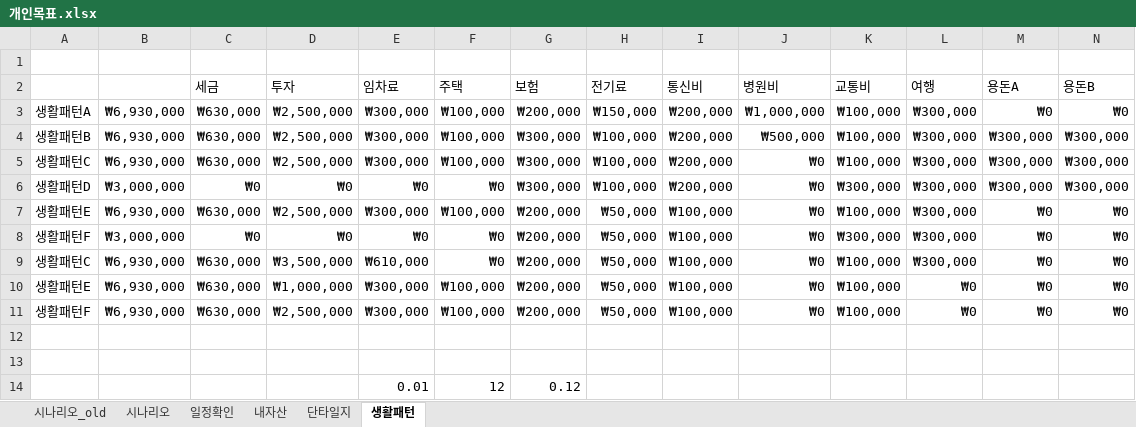
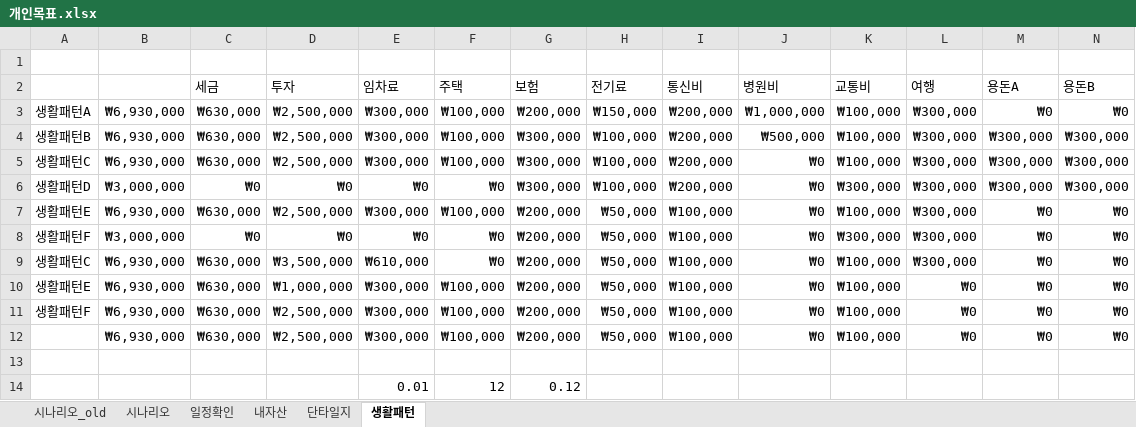
Before and after one commit to sbg613/MyStock, an Excel workbook: 개인목표.xlsx, sheet 생활패턴, drawn as a sheet; only a part is shown; values as stored, in another font and other column widths than the file's, no borders; rows hold the shown columns only; the diff names each change by its address in the sheet, - before the commit and + after, or states it on an @@ line.

```diff
--- a/개인목표.xlsx (sheet 생활패턴)
+++ b/개인목표.xlsx (sheet 생활패턴)
-row 12: (empty)
+row 12:  | ₩6,930,000 | ₩630,000 | ₩2,500,000 | ₩300,000 | ₩100,000 | ₩200,000 | ₩50,000 | ₩100,000 | ₩0 | ₩100,000 | ₩0 | ₩0 | ₩0
```
Also changed, not shown: sheet 시나리오.
